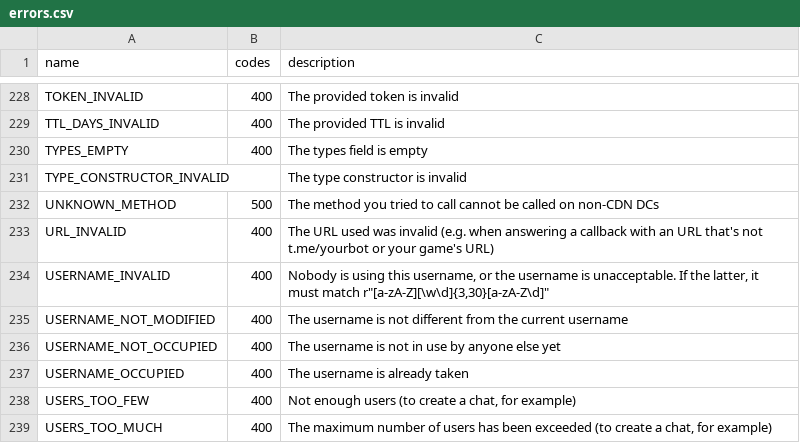
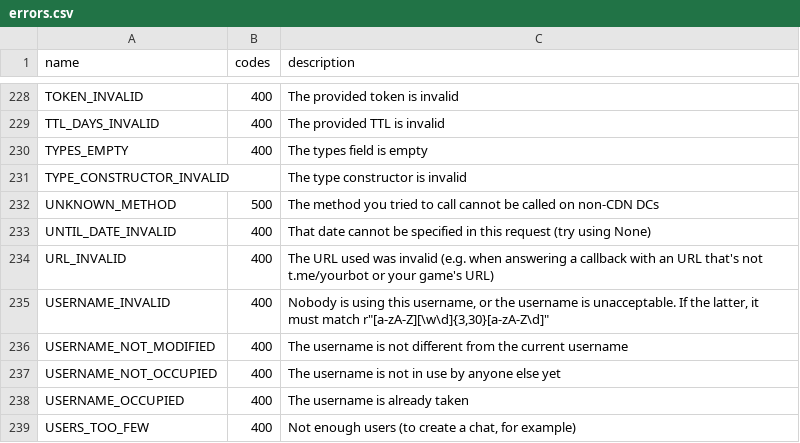
Before and after one commit to LonamiWebs/Telethon, a CSV file: telethon_generator/data/errors.csv, drawn as a sheet; only a part is shown, gaps mark what is left out; the shorter side is filled out with more unchanged rows.

Commit message:
Update docs for send_file/timeouts and add new known error

```diff
--- a/telethon_generator/data/errors.csv
+++ b/telethon_generator/data/errors.csv
@@ -232,2 +232,3 @@ TYPE_CONSTRUCTOR_INVALID,,The type constructor is invalid
 UNKNOWN_METHOD,500,The method you tried to call cannot be called on non-CDN DCs
+UNTIL_DATE_INVALID,400,That date cannot be specified in this request (try using None)
 URL_INVALID,400,The URL used was invalid (e.g. when answering a callback with an URL that's not t.me/yourbot or your game's URL)
```
Also changed, not shown: 4 other files.
